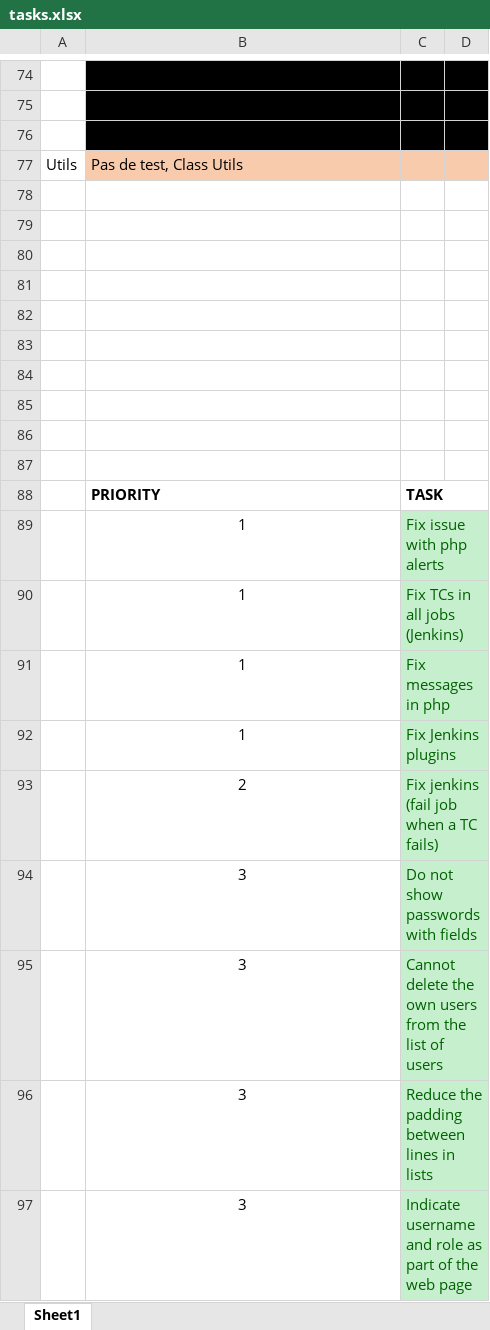
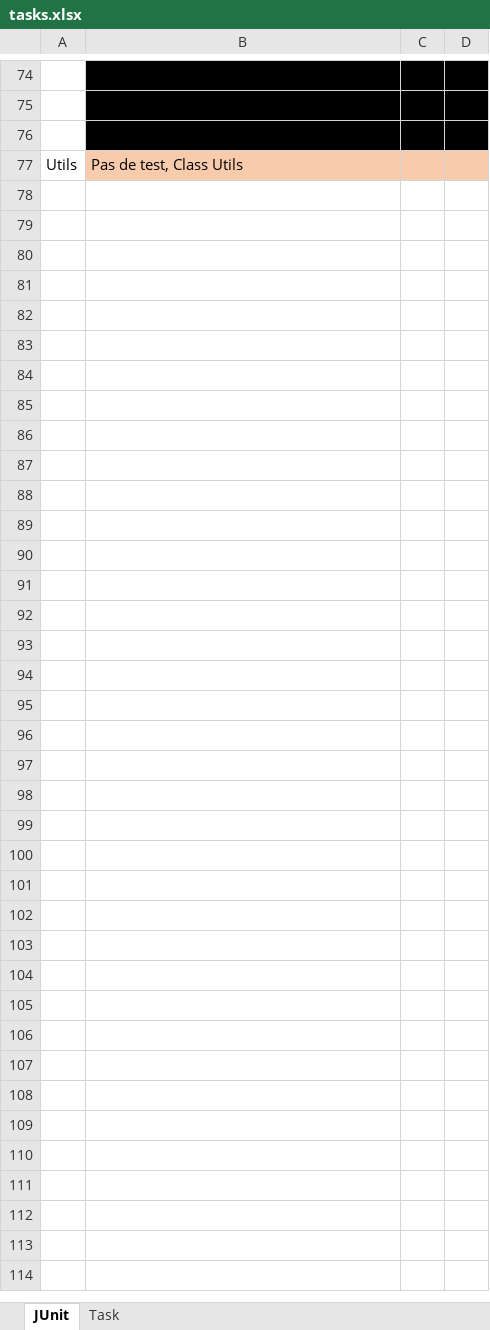
Before and after one commit to Tryliom/library, an Excel workbook: web/tasks.xlsx, sheet JUnit, drawn as a sheet; only a part is shown, gaps mark what is left out; values as stored, in another font and other column widths than the file's, no borders; the diff covers the shown part only; the diff names each change by its address in the sheet, - before the commit and + after, or states it on an @@ line.

Commit message:
Fix task

```diff
--- a/web/tasks.xlsx (sheet JUnit)
+++ b/web/tasks.xlsx (sheet JUnit)
-sheet tab: Sheet1
+sheet tab: JUnit
+sheet tab: Task
-row 78: (empty)
-row 79: (empty)
-row 80: (empty)
-row 81: (empty)
-row 82: (empty)
-row 83: (empty)
-row 84: (empty)
-row 85: (empty)
-row 86: (empty)
-row 87: (empty)
-row 88:  | PRIORITY | TASK
-row 89:  | 1 | Fix issue with php alerts
-row 90:  | 1 | Fix TCs in all jobs (Jenkins)
-row 91:  | 1 | Fix messages in php
-row 92:  | 1 | Fix Jenkins plugins
-row 93:  | 2 | Fix jenkins (fail job when a TC fails)
-row 94:  | 3 | Do not show passwords with fields
-row 95:  | 3 | Cannot delete the own users from the list of users
-row 96:  | 3 | Reduce the padding between lines in lists
-row 97:  | 3 | Indicate username and role as part of the web page
```
Also changed, not shown: 32 removed rows elsewhere in this sheet.
